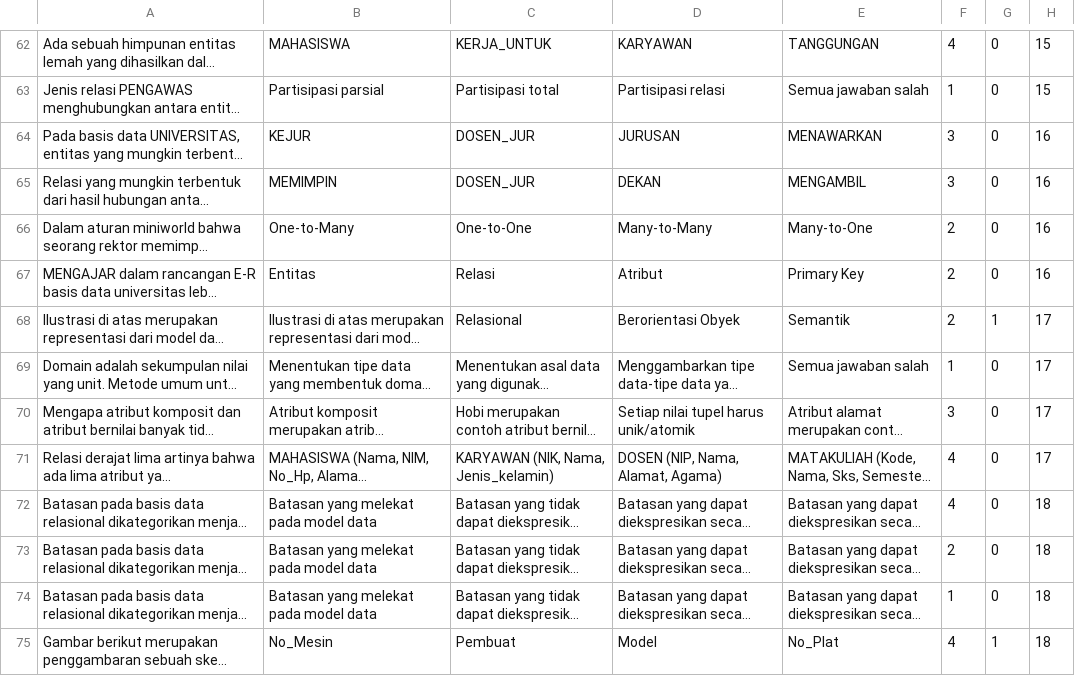
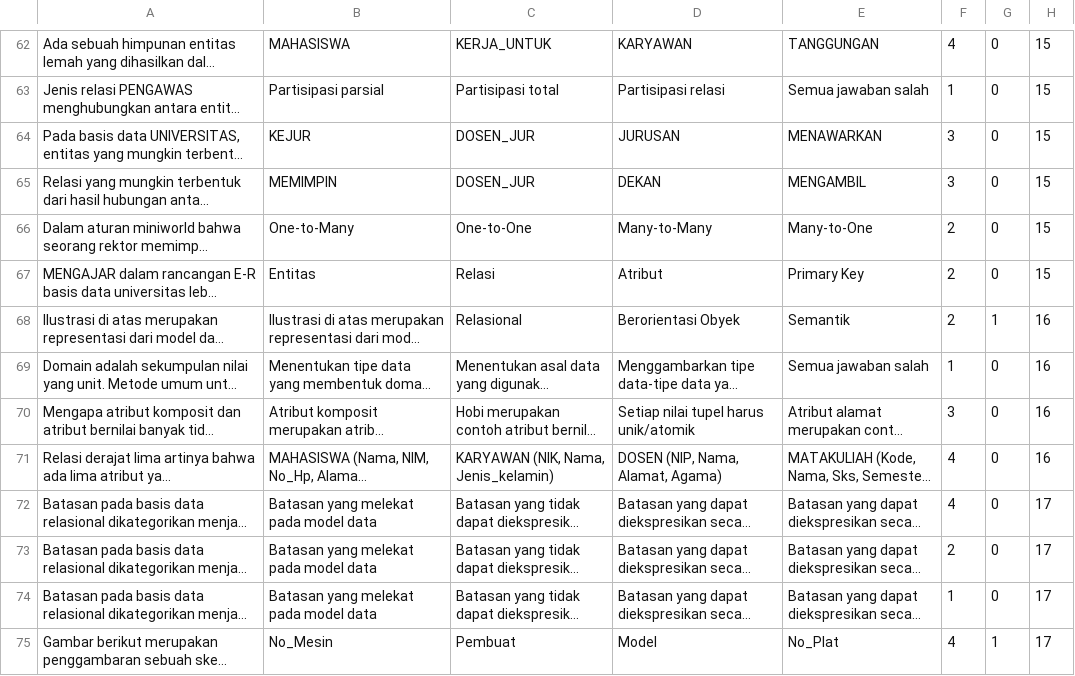
Before and after one commit to andika-eka/DIl-web, a TSV file: devOnly/autoinput/soal.tsv, drawn as a sheet; only a part is shown, gaps mark what is left out; long unchanged cells end in …; the diff names each change by its address in the sheet, - before the commit and + after, or states it on an @@ line.

```diff
--- a/devOnly/autoinput/soal.tsv
+++ b/devOnly/autoinput/soal.tsv
-H64:H67: 16
+H64:H67: 15
-H68:H71: 17
+H68:H71: 16
-H72:H75: 18
+H72:H75: 17
```
Also changed, not shown: devOnly/autoinput/indikator.csv, devOnly/autoinput/student.csv, 4 other files.
